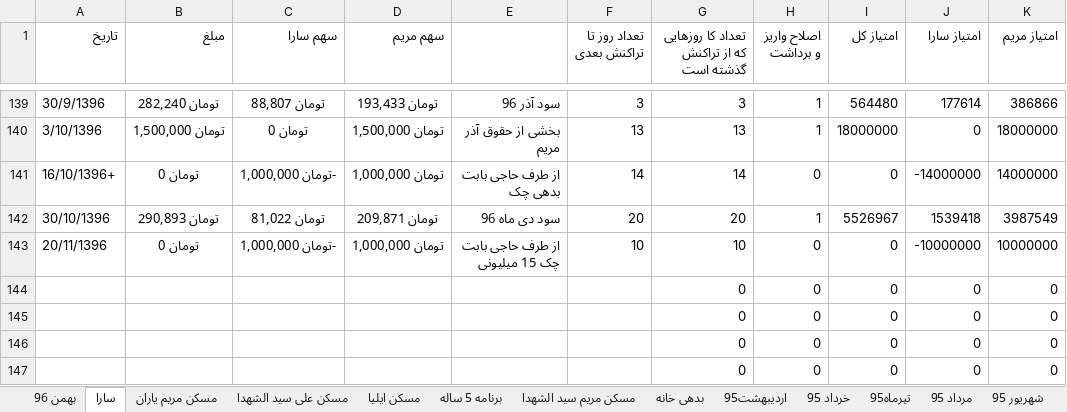
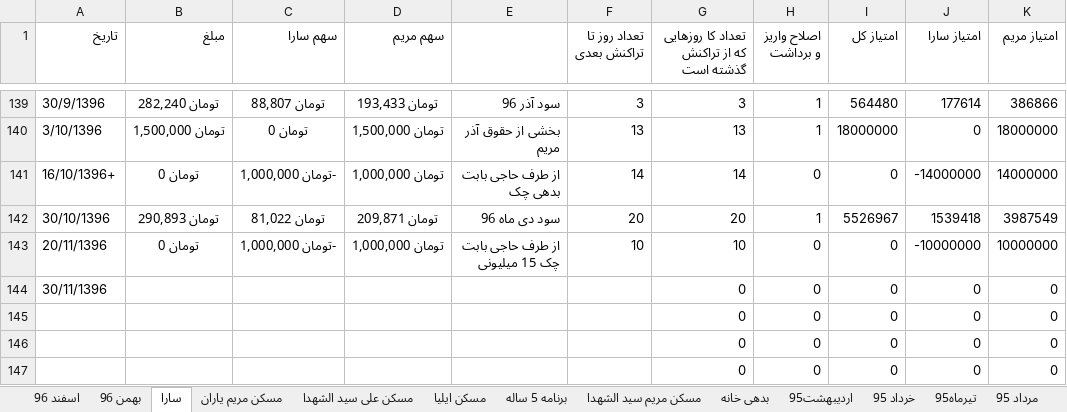
Before and after one commit to ali61n60/AudioDemo, an Excel workbook: AudioDemo/finance/finance.xlsx, sheet سارا, drawn as a sheet; only a part is shown, gaps mark what is left out; values as stored, in another font and other column widths than the file's, no borders; the diff names each change by its address in the sheet, - before the commit and + after, or states it on an @@ line.

```diff
--- a/AudioDemo/finance/finance.xlsx (sheet سارا)
+++ b/AudioDemo/finance/finance.xlsx (sheet سارا)
+sheet tab: اسفند 96
-A144 (تاریخ): (empty)
+A144 (تاریخ): 30/11/1396
```
Also changed, not shown: sheet مسکن علی سید الشهدا, sheet مسکن مریم سید الشهدا, sheet برنامه 5 ساله, sheet بهمن 96.
